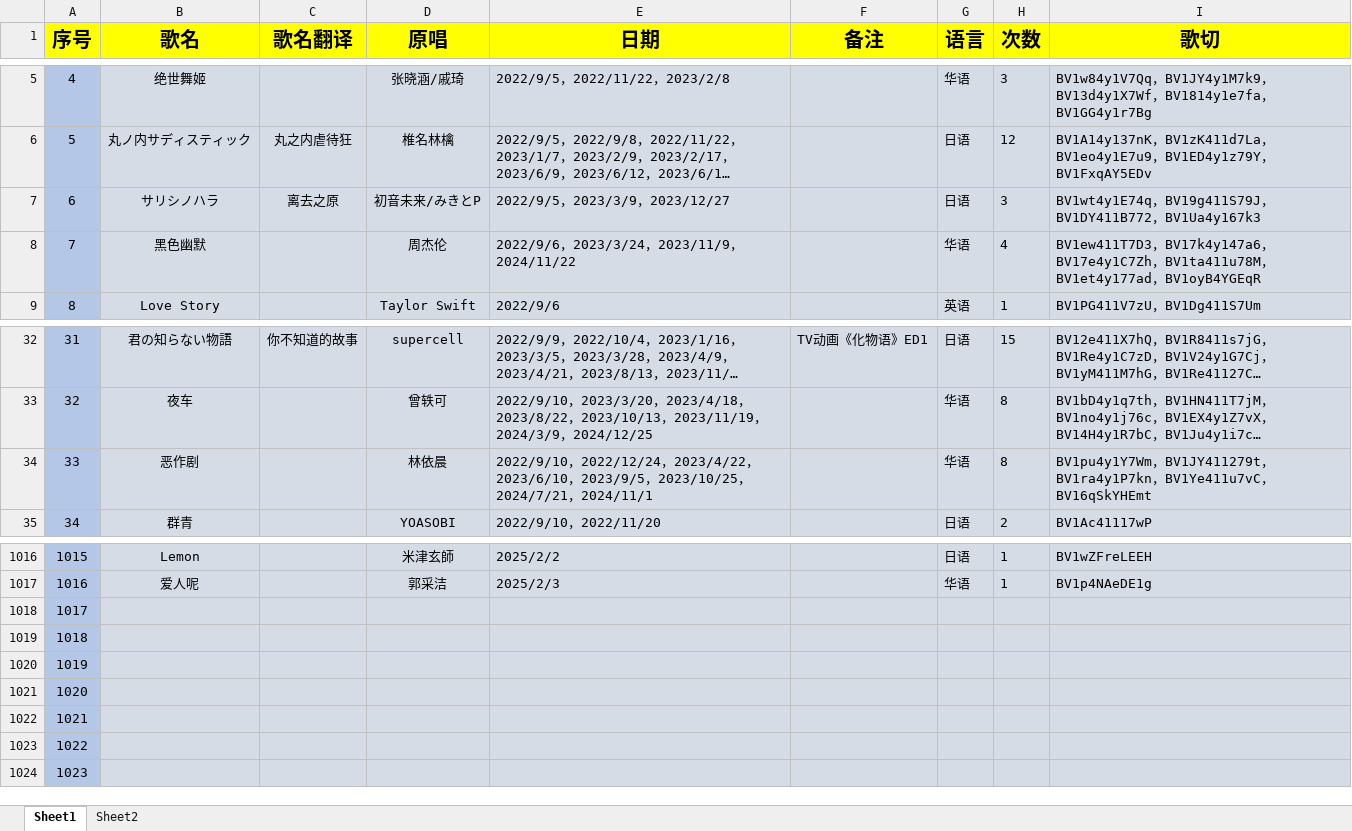
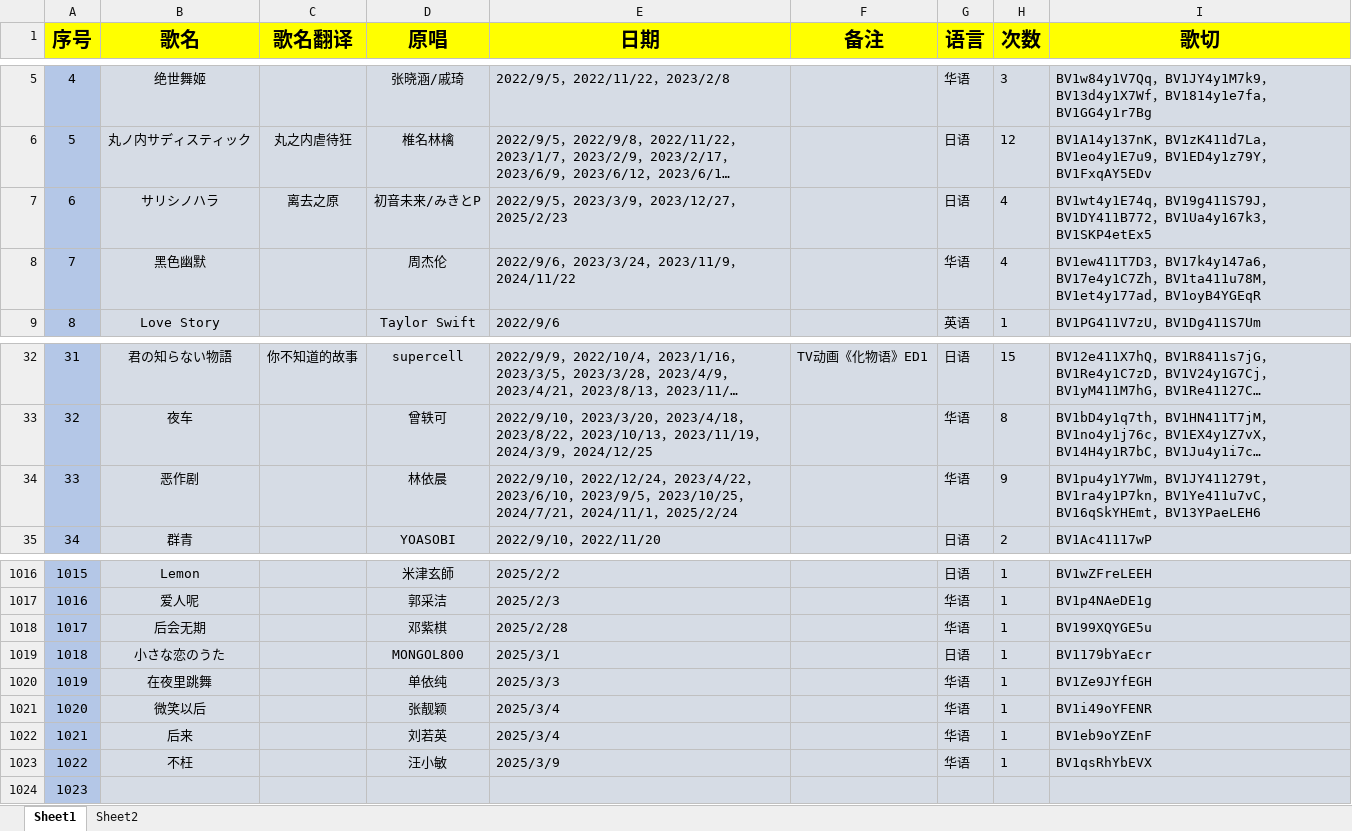
Before and after one commit to starsJuly/sui-song-list, an Excel workbook: scripts/music.xlsx, sheet Sheet1, drawn as a sheet; only a part is shown, gaps mark what is left out; long unchanged cells end in …; values as stored, in another font and other column widths than the file's, no borders; the diff covers the shown part only; the diff names each change by its address in the sheet, - before the commit and + after, or states it on an @@ line.

Commit message:
歌单更新 2025.3.15
歌单更新 2025.3.15

```diff
--- a/scripts/music.xlsx (sheet Sheet1)
+++ b/scripts/music.xlsx (sheet Sheet1)
-E7 (日期): 2022/9/5，2023/3/9，2023/12/27
+E7 (日期): 2022/9/5，2023/3/9，2023/12/27，2025/2/23
-H7 (次数): 3
+H7 (次数): 4
-I7 (歌切): …，BV1Ua4y167k3
+I7 (歌切): …，BV1Ua4y167k3，BV1SKP4etEx5
-E34 (日期): …，2024/11/1
+E34 (日期): …，2024/11/1，2025/2/24
-H34 (次数): 8
+H34 (次数): 9
-I34 (歌切): …，BV16qSkYHEmt
+I34 (歌切): …，BV16qSkYHEmt，BV13YPaeLEH6
-B1018 (歌名): (empty)
+B1018 (歌名): 后会无期
-D1018 (原唱): (empty)
+D1018 (原唱): 邓紫棋
-E1018 (日期): (empty)
+E1018 (日期): 2025/2/28
-G1018 (语言): (empty)
+G1018 (语言): 华语
-H1018:H1023 (次数): (empty)
+H1018:H1023 (次数): 1
-I1018 (歌切): (empty)
+I1018 (歌切): BV199XQYGE5u
-B1019 (歌名): (empty)
+B1019 (歌名): 小さな恋のうた
-D1019 (原唱): (empty)
+D1019 (原唱): MONGOL800
-E1019 (日期): (empty)
+E1019 (日期): 2025/3/1
-G1019 (语言): (empty)
+G1019 (语言): 日语
-I1019 (歌切): (empty)
+I1019 (歌切): BV1179bYaEcr
-B1020 (歌名): (empty)
+B1020 (歌名): 在夜里跳舞
-D1020 (原唱): (empty)
+D1020 (原唱): 单依纯
-E1020 (日期): (empty)
+E1020 (日期): 2025/3/3
-G1020:G1023 (语言): (empty)
+G1020:G1023 (语言): 华语
-I1020 (歌切): (empty)
+I1020 (歌切): BV1Ze9JYfEGH
-B1021 (歌名): (empty)
+B1021 (歌名): 微笑以后
-D1021 (原唱): (empty)
+D1021 (原唱): 张靓颖
-E1021:E1022 (日期): (empty)
+E1021:E1022 (日期): 2025/3/4
-I1021 (歌切): (empty)
+I1021 (歌切): BV1i49oYFENR
-B1022 (歌名): (empty)
+B1022 (歌名): 后来
-D1022 (原唱): (empty)
+D1022 (原唱): 刘若英
-I1022 (歌切): (empty)
+I1022 (歌切): BV1eb9oYZEnF
-B1023 (歌名): (empty)
+B1023 (歌名): 不枉
-D1023 (原唱): (empty)
+D1023 (原唱): 汪小敏
-E1023 (日期): (empty)
+E1023 (日期): 2025/3/9
-I1023 (歌切): (empty)
+I1023 (歌切): BV1qsRhYbEVX
```
Also changed, not shown: 99 edited cells elsewhere in this sheet.
